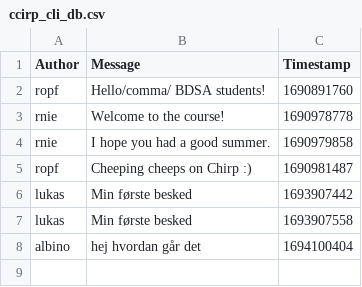
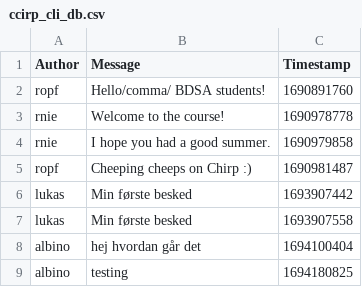
Before and after one commit to ITU-BDSA23-GROUP4/Chirp, a CSV file: Chirp/ccirp_cli_db.csv, drawn as a sheet.

```diff
--- a/Chirp/ccirp_cli_db.csv
+++ b/Chirp/ccirp_cli_db.csv
@@ -8 +8,2 @@ lukas,Min første besked,1693907558
 albino,hej hvordan går det,1694100404
+albino,testing,1694180825
```
Also changed, not shown: 1 other file.
